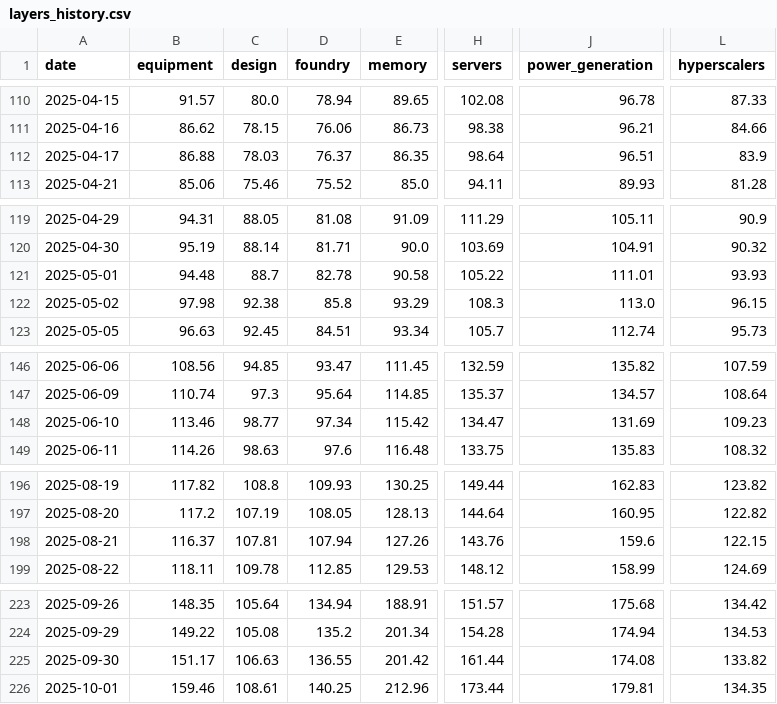
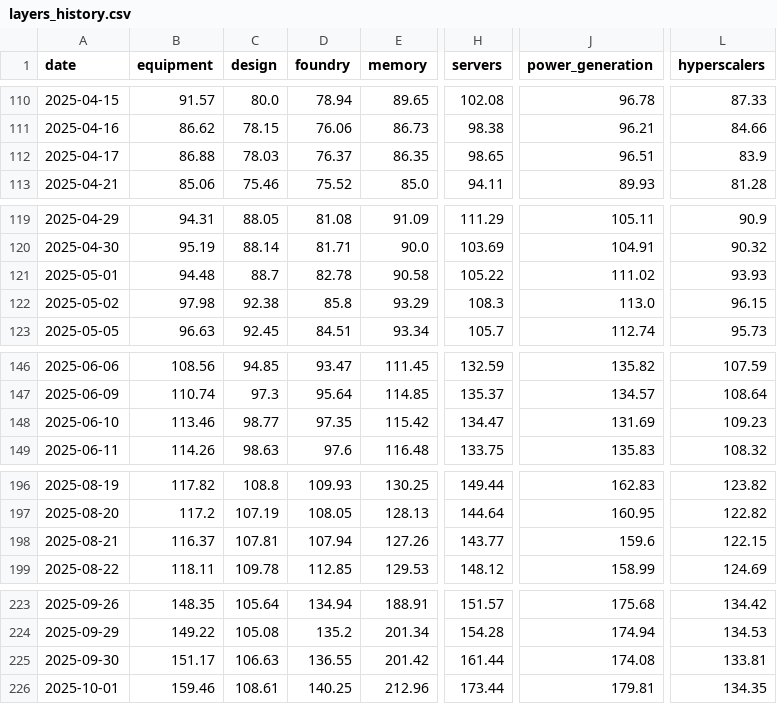
Before and after one commit to RoeyOkanin/ai-tracker, a CSV file: docs/data/layers_history.csv, drawn as a sheet; only a part is shown, gaps mark what is left out; the diff covers the shown part only; the diff names each change by its address in the sheet, - before the commit and + after, or states it on an @@ line.

```diff
--- a/docs/data/layers_history.csv
+++ b/docs/data/layers_history.csv
-H112 (servers): 98.64
+H112 (servers): 98.65
-J121 (power_generation): 111.01
+J121 (power_generation): 111.02
-D148 (foundry): 97.34
+D148 (foundry): 97.35
-H198 (servers): 143.76
+H198 (servers): 143.77
-L225 (hyperscalers): 133.82
+L225 (hyperscalers): 133.81
```
Also changed, not shown: 7 edited cells elsewhere in this file, data/prices.csv, 2 other files.
